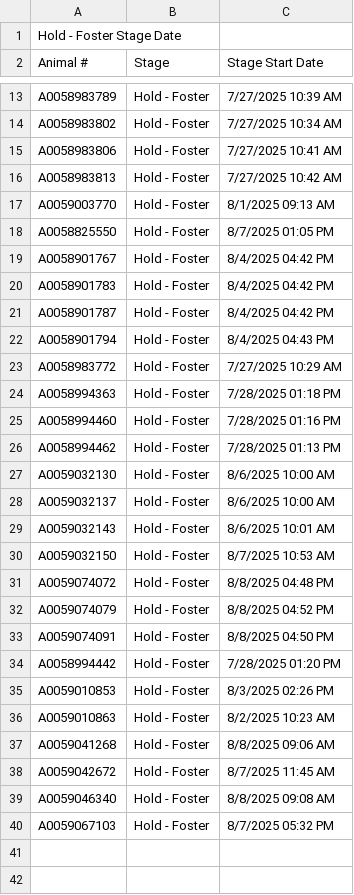
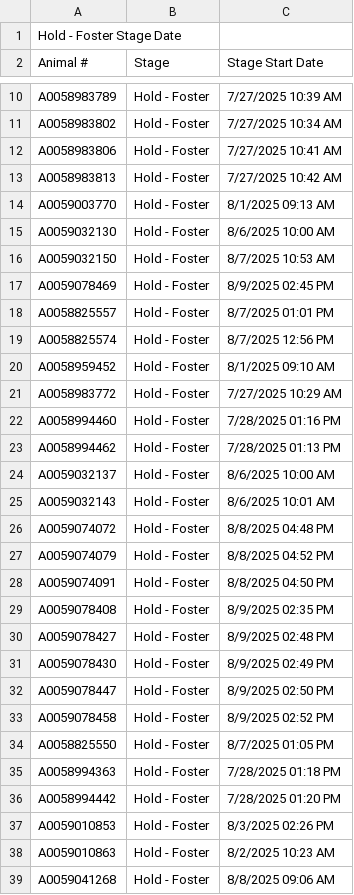
Before and after one commit to zsprowls/SPCAAutomation, a CSV file: __Load Files Go Here__/Hold - Foster Stage Date.csv, drawn as a sheet; only a part is shown, gaps mark what is left out; the shorter side is filled out with more unchanged rows; the diff covers the shown part only.

Commit message:
Updated hold dates for foster

```diff
--- a/__Load Files Go Here__/Hold - Foster Stage Date.csv
+++ b/__Load Files Go Here__/Hold - Foster Stage Date.csv
@@ -17,15 +14,13 @@
 "A0059003770","Hold - Foster","8/1/2025 09:13 AM"
-"A0058825550","Hold - Foster","8/7/2025 01:05 PM"
-"A0058901767","Hold - Foster","8/4/2025 04:42 PM"
-"A0058901783","Hold - Foster","8/4/2025 04:42 PM"
-"A0058901787","Hold - Foster","8/4/2025 04:42 PM"
-"A0058901794","Hold - Foster","8/4/2025 04:43 PM"
+"A0059032130","Hold - Foster","8/6/2025 10:00 AM"
+"A0059032150","Hold - Foster","8/7/2025 10:53 AM"
+"A0059078469","Hold - Foster","8/9/2025 02:45 PM"
+"A0058825557","Hold - Foster","8/7/2025 01:01 PM"
+"A0058825574","Hold - Foster","8/7/2025 12:56 PM"
+"A0058959452","Hold - Foster","8/1/2025 09:10 AM"
 "A0058983772","Hold - Foster","7/27/2025 10:29 AM"
-"A0058994363","Hold - Foster","7/28/2025 01:18 PM"
 "A0058994460","Hold - Foster","7/28/2025 01:16 PM"
 "A0058994462","Hold - Foster","7/28/2025 01:13 PM"
-"A0059032130","Hold - Foster","8/6/2025 10:00 AM"
 "A0059032137","Hold - Foster","8/6/2025 10:00 AM"
 "A0059032143","Hold - Foster","8/6/2025 10:01 AM"
-"A0059032150","Hold - Foster","8/7/2025 10:53 AM"
 "A0059074072","Hold - Foster","8/8/2025 04:48 PM"
@@ -33,2 +28,9 @@
 "A0059074091","Hold - Foster","8/8/2025 04:50 PM"
+"A0059078408","Hold - Foster","8/9/2025 02:35 PM"
+"A0059078427","Hold - Foster","8/9/2025 02:48 PM"
+"A0059078430","Hold - Foster","8/9/2025 02:49 PM"
+"A0059078447","Hold - Foster","8/9/2025 02:50 PM"
+"A0059078458","Hold - Foster","8/9/2025 02:52 PM"
+"A0058825550","Hold - Foster","8/7/2025 01:05 PM"
+"A0058994363","Hold - Foster","7/28/2025 01:18 PM"
 "A0058994442","Hold - Foster","7/28/2025 01:20 PM"
```
Also changed, not shown: 3 removed rows elsewhere in this file.
